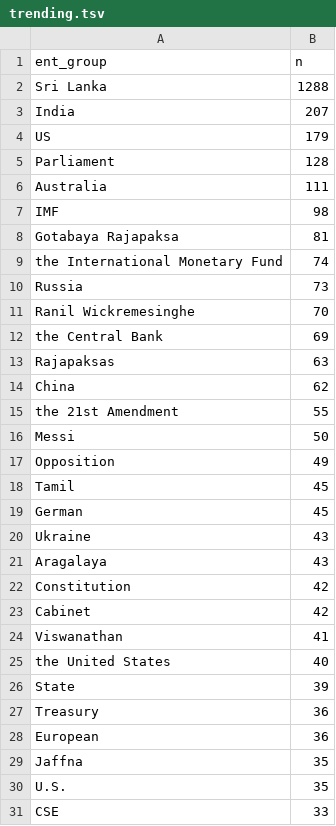
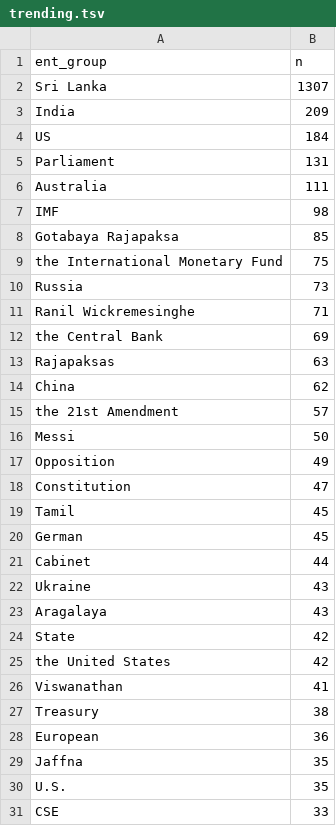
Before and after one commit to nuuuwan/news_lk2, a TSV file: trending.tsv, drawn as a sheet; only a part is shown; the diff covers the shown part only.

Commit message:
Updated data Sun Jun 26 03:20:29 UTC 2022

```diff
--- a/trending.tsv
+++ b/trending.tsv
@@ -1,12 +1,12 @@
 ent_group	n
-Sri Lanka	1288
-India	207
-US	179
-Parliament	128
+Sri Lanka	1307
+India	209
+US	184
+Parliament	131
 Australia	111
 IMF	98
-Gotabaya Rajapaksa	81
-the International Monetary Fund	74
+Gotabaya Rajapaksa	85
+the International Monetary Fund	75
 Russia	73
-Ranil Wickremesinghe	70
+Ranil Wickremesinghe	71
 the Central Bank	69
@@ -14,15 +14,15 @@ Rajapaksas	63
 China	62
-the 21st Amendment	55
+the 21st Amendment	57
 Messi	50
 Opposition	49
+Constitution	47
 Tamil	45
 German	45
+Cabinet	44
 Ukraine	43
 Aragalaya	43
-Constitution	42
-Cabinet	42
+State	42
+the United States	42
 Viswanathan	41
-the United States	40
-State	39
-Treasury	36
+Treasury	38
 European	36
```
Also changed, not shown: 47 added rows, 29 removed rows and 2 edited cells elsewhere in this file, 12 other files.
